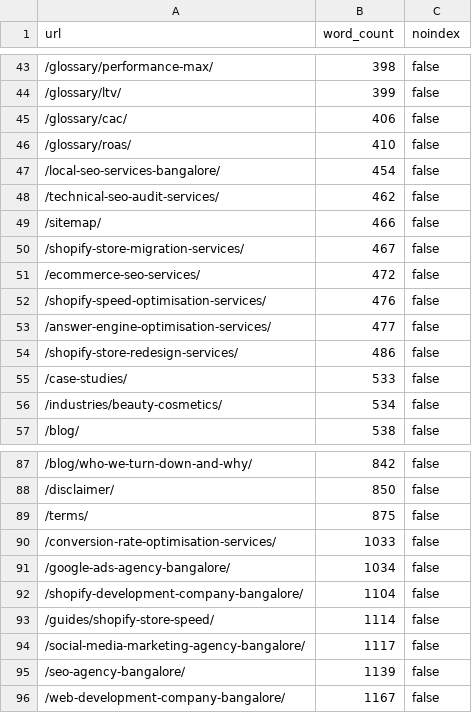
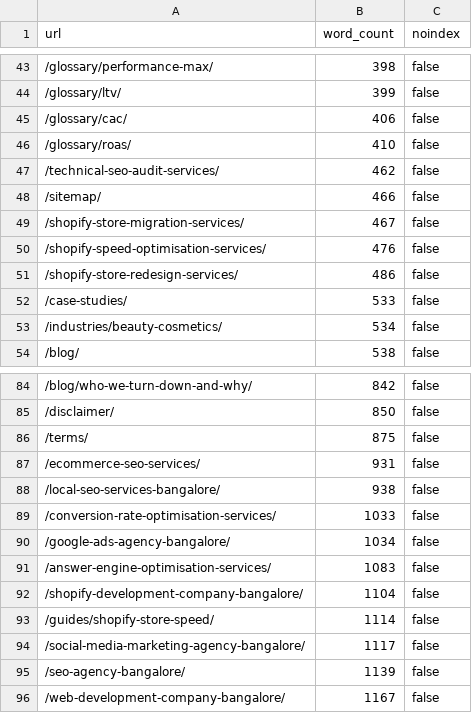
Before and after one commit to scalingsocials/ss-website, a CSV file: docs/reference/word-counts.csv, drawn as a sheet; only a part is shown, gaps mark what is left out; removed rows and columns are numbered as before the commit, all else as after; the diff names each change by its address in the sheet, - before the commit and + after, or states it on an @@ line.

```diff
--- a/docs/reference/word-counts.csv
+++ b/docs/reference/word-counts.csv
-row 47: /local-seo-services-bangalore/ | 454 | false
-row 51: /ecommerce-seo-services/ | 472 | false
-row 53: /answer-engine-optimisation-services/ | 477 | false
+row 87: /ecommerce-seo-services/ | 931 | false
+row 88: /local-seo-services-bangalore/ | 938 | false
+row 91: /answer-engine-optimisation-services/ | 1083 | false
```
Also changed, not shown: 1 other file.
